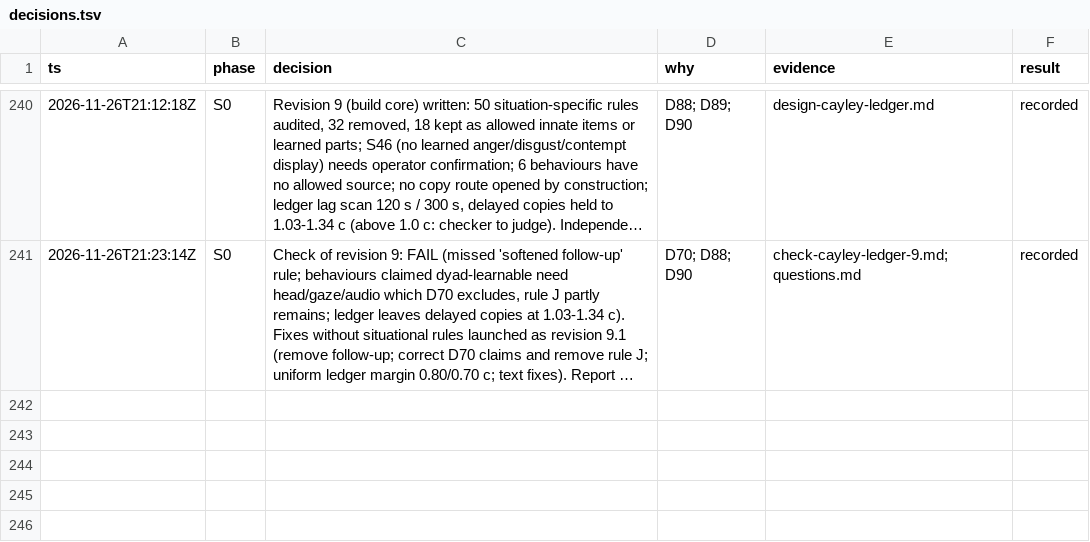
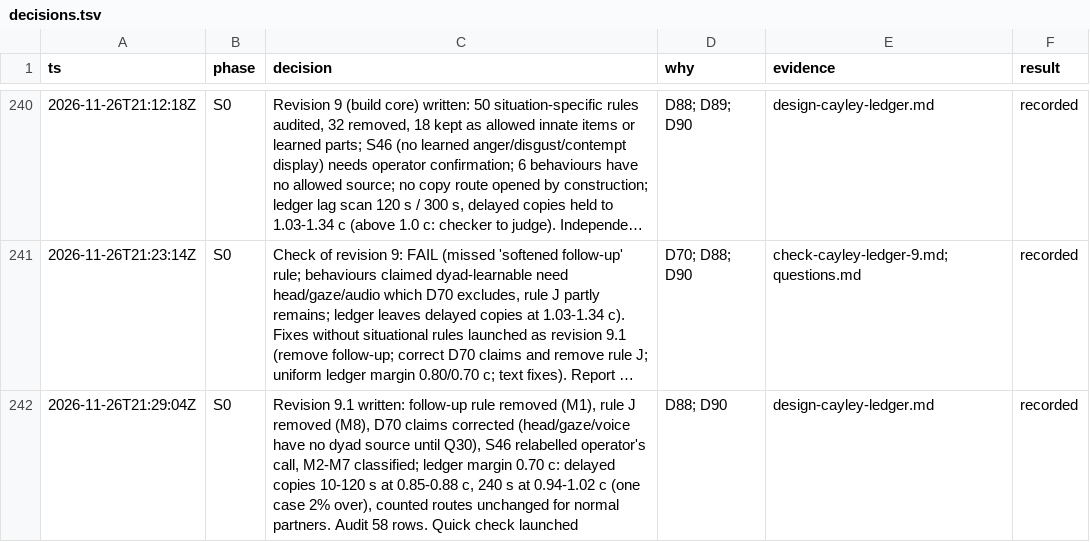
Before and after one commit to ailuruth/affect, a TSV file: decisions.tsv, drawn as a sheet; only a part is shown, gaps mark what is left out; long unchanged cells end in …; the diff names each change by its address in the sheet, - before the commit and + after, or states it on an @@ line.

```diff
--- a/decisions.tsv
+++ b/decisions.tsv
+row 242: 2026-11-26T21:29:04Z | S0 | Revision 9.1 written: follow-up rule removed (M1), rule J removed (M8), D70 claims corrected (head/gaze/voice have no dyad source until Q30), S46 relabelled operator's call, M2-M7 classified; ledger margin 0.70 c: delayed copies 10-120 s at 0.85-0.88 c, 240 s at 0.94-1.02 c (one case 2% over), counted routes unchanged for normal partners. Audit 58 rows. Quick check launched | D88; D90 | design-cayley-ledger.md | recorded
```
Also changed, not shown: 4 other files.
